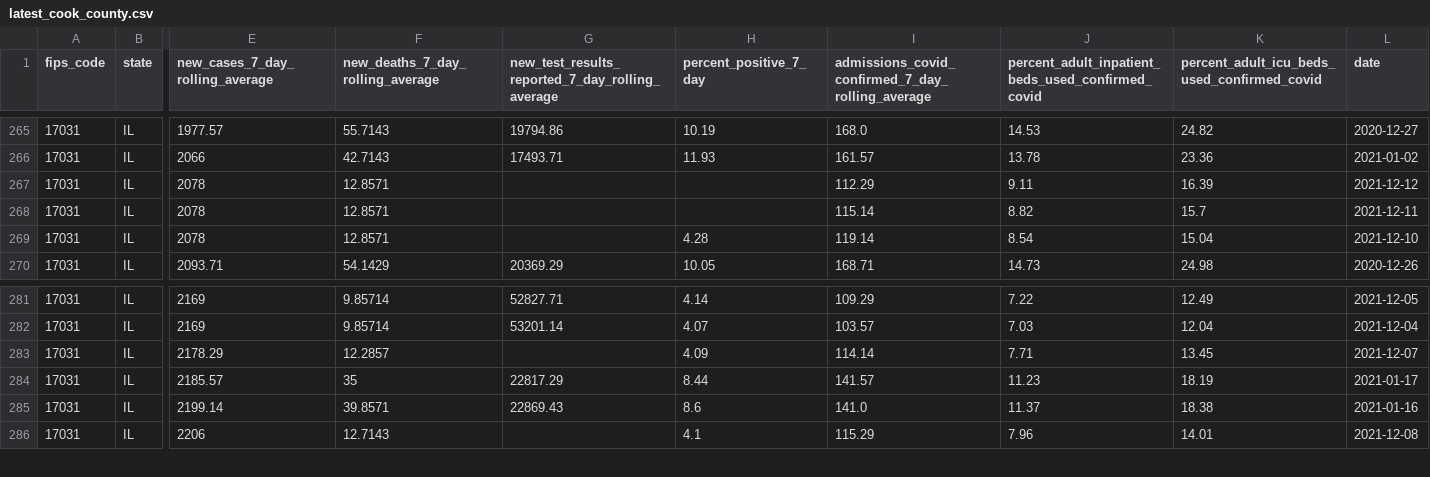
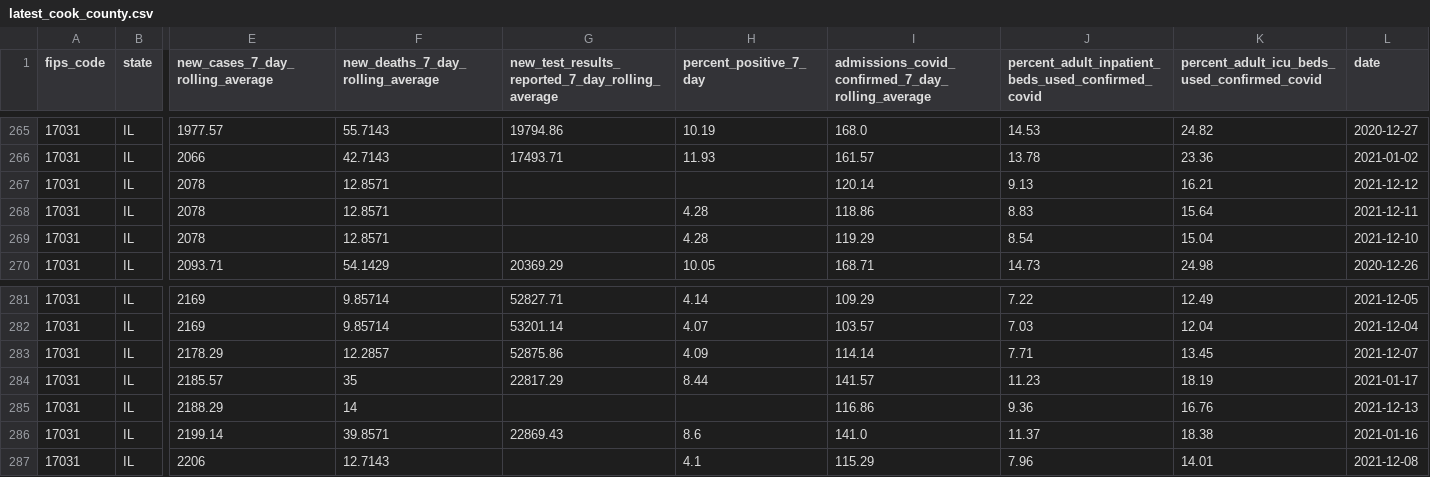
Before and after one commit to nofurtherinformation/py-workflow, a CSV file: csv/latest_cook_county.csv, drawn as a sheet; only a part is shown, gaps mark what is left out; rows hold the shown columns only; the diff names each change by its address in the sheet, - before the commit and + after, or states it on an @@ line.

```diff
--- a/csv/latest_cook_county.csv
+++ b/csv/latest_cook_county.csv
-I267: 112.29
+I267: 120.14
-J267: 9.11
+J267: 9.13
-K267: 16.39
+K267: 16.21
-H268 (percent_positive_7_day): (empty)
+H268 (percent_positive_7_day): 4.28
-I268: 115.14
+I268: 118.86
-J268: 8.82
+J268: 8.83
-K268: 15.7
+K268: 15.64
-I269: 119.14
+I269: 119.29
-G283: (empty)
+G283: 52875.86
+row 285: 17031 | IL | 2188.29 | 14 |  |  | 116.86 | 9.36 | 16.76 | 2021-12-13
```
